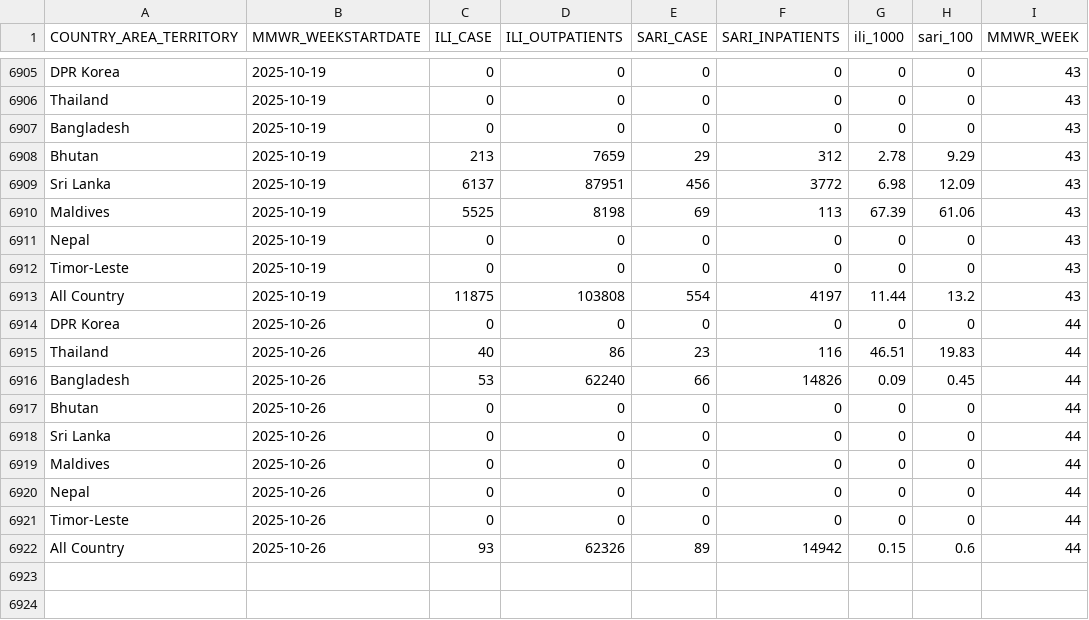
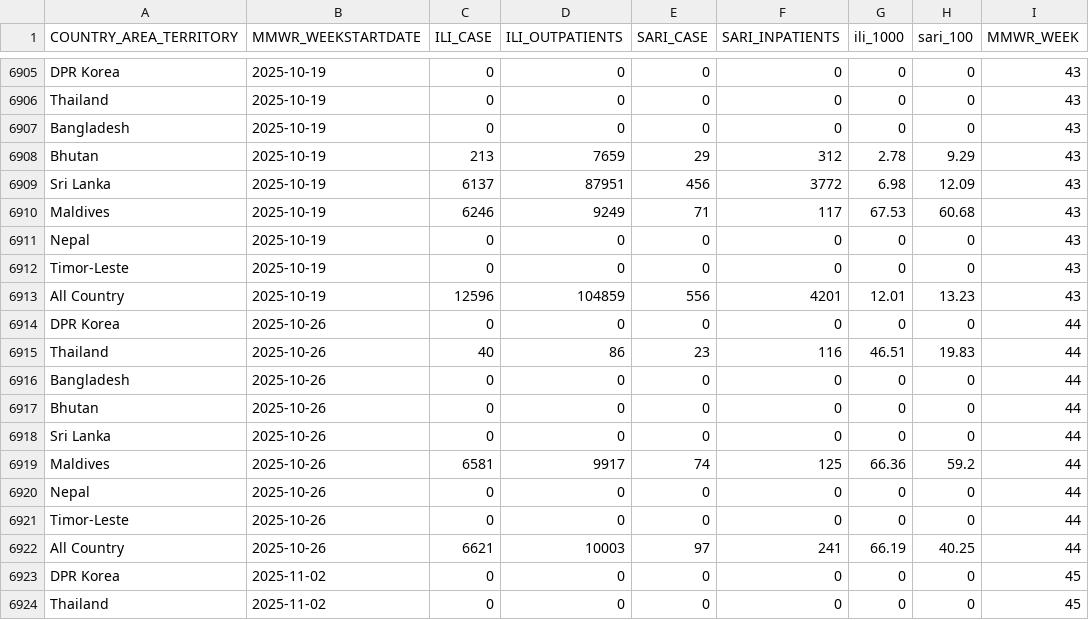
Before and after one commit to Dhihram/WHO_SEAR, a CSV file: Dat/fluid_dat_full.csv, drawn as a sheet; only a part is shown, gaps mark what is left out; the diff covers the shown part only.

```diff
--- a/Dat/fluid_dat_full.csv
+++ b/Dat/fluid_dat_full.csv
@@ -6909,14 +6909,16 @@
 "Sri Lanka",2025-10-19,6137,87951,456,3772,6.98,12.09,43
-"Maldives",2025-10-19,5525,8198,69,113,67.39,61.06,43
+"Maldives",2025-10-19,6246,9249,71,117,67.53,60.68,43
 "Nepal",2025-10-19,0,0,0,0,0,0,43
 "Timor-Leste",2025-10-19,0,0,0,0,0,0,43
-"All Country",2025-10-19,11875,103808,554,4197,11.44,13.2,43
+"All Country",2025-10-19,12596,104859,556,4201,12.01,13.23,43
 "DPR Korea",2025-10-26,0,0,0,0,0,0,44
 "Thailand",2025-10-26,40,86,23,116,46.51,19.83,44
-"Bangladesh",2025-10-26,53,62240,66,14826,0.09,0.45,44
+"Bangladesh",2025-10-26,0,0,0,0,0,0,44
 "Bhutan",2025-10-26,0,0,0,0,0,0,44
 "Sri Lanka",2025-10-26,0,0,0,0,0,0,44
-"Maldives",2025-10-26,0,0,0,0,0,0,44
+"Maldives",2025-10-26,6581,9917,74,125,66.36,59.2,44
 "Nepal",2025-10-26,0,0,0,0,0,0,44
 "Timor-Leste",2025-10-26,0,0,0,0,0,0,44
-"All Country",2025-10-26,93,62326,89,14942,0.15,0.6,44
+"All Country",2025-10-26,6621,10003,97,241,66.19,40.25,44
+"DPR Korea",2025-11-02,0,0,0,0,0,0,45
+"Thailand",2025-11-02,0,0,0,0,0,0,45
```
Also changed, not shown: 7 added rows and 57 edited cells elsewhere in this file, Dat/flu_dat_full.csv, 1 other file.
